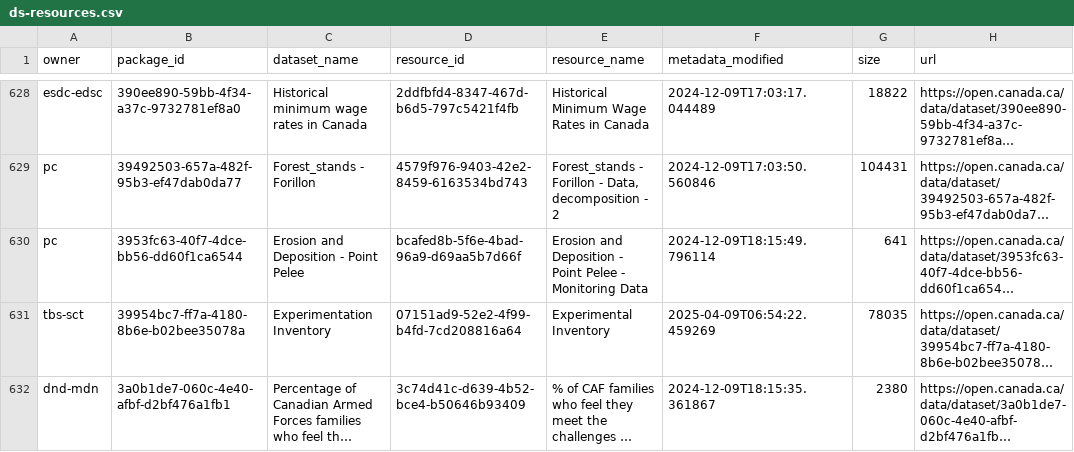
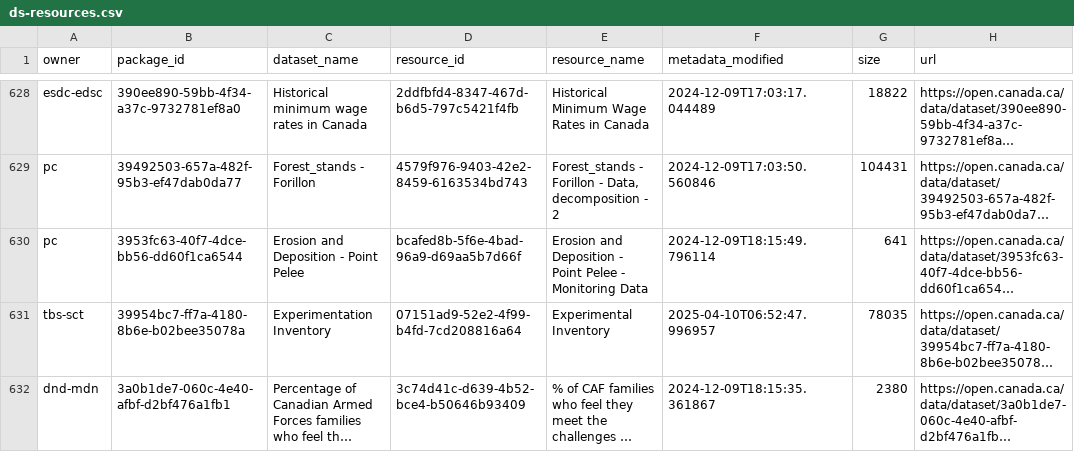
Before and after one commit to PatLittle/analytics-corporate-reporting, a CSV file: datastore_tracker/ds-resources.csv, drawn as a sheet; only a part is shown, gaps mark what is left out; long unchanged cells end in …; the diff covers the shown part only; the diff names each change by its address in the sheet, - before the commit and + after, or states it on an @@ line.

```diff
--- a/datastore_tracker/ds-resources.csv
+++ b/datastore_tracker/ds-resources.csv
-F631 (metadata_modified): 2025-04-09T06:54:22.459269
+F631 (metadata_modified): 2025-04-10T06:52:47.996957
```
Also changed, not shown: 67 edited cells elsewhere in this file, datastore_tracker/DS_num_tracker.csv, datastore_tracker/org_stats.csv.
